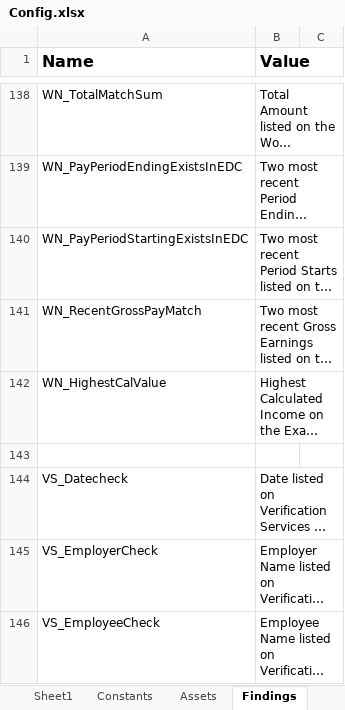
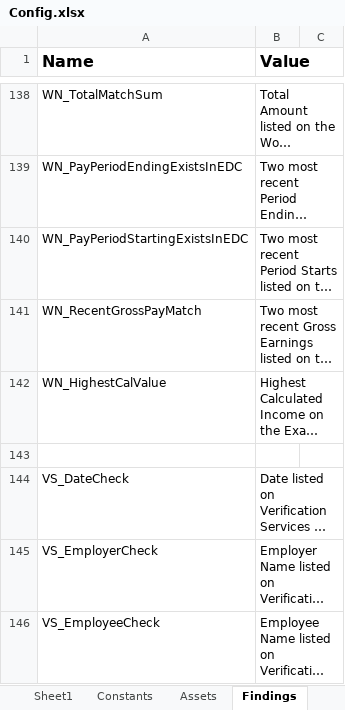
Before and after one commit to Dominiuminc/AZ-Application-Review-Process_Performer, an Excel workbook: Data/Config.xlsx, sheet Findings, drawn as a sheet; only a part is shown, gaps mark what is left out; long unchanged cells end in …; values as stored, in another font and other column widths than the file's, no borders; the diff covers the shown part only; the diff names each change by its address in the sheet, - before the commit and + after, or states it on an @@ line.

Commit message:
Updates in Audit findings

```diff
--- a/Data/Config.xlsx (sheet Findings)
+++ b/Data/Config.xlsx (sheet Findings)
-A144 (Name): VS_Datecheck
+A144 (Name): VS_DateCheck
```
Also changed, not shown: 6 edited cells elsewhere in this sheet, sheet Constants, 25 other files.
